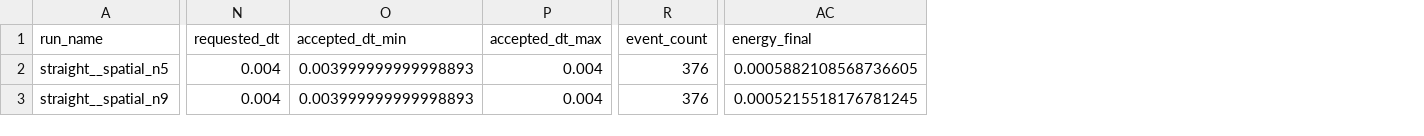
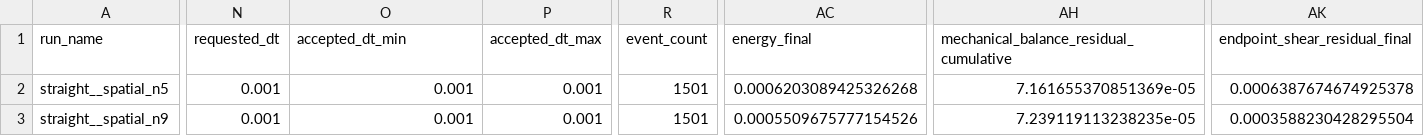
Before and after one commit to ssh0/growing-string, a CSV file: continuum_filament_model/results/free_free_convergence_gate/spatial_runs.csv, drawn as a sheet; only a part is shown, gaps mark what is left out; the diff covers the shown part only; the diff names each change by its address in the sheet, - before the commit and + after, or states it on an @@ line.

```diff
--- a/continuum_filament_model/results/free_free_convergence_gate/spatial_runs.csv
+++ b/continuum_filament_model/results/free_free_convergence_gate/spatial_runs.csv
+column AH, rows 1-3: mechanical_balance_residual_cumulative | 7.161655370851369e-05 | 7.239119113238235e-05
+column AK (endpoint_shear_residual_final), rows 2-3: 0.0006387674674925378 | 0.0003588230428295504
-N2:N3 (requested_dt): 0.004
+N2:N3 (requested_dt): 0.001
-O2:O3 (accepted_dt_min): 0.003999999999998893
+O2:O3 (accepted_dt_min): 0.001
-P2:P3 (accepted_dt_max): 0.004
+P2:P3 (accepted_dt_max): 0.001
-R2:R3 (event_count): 376
+R2:R3 (event_count): 1501
-AC2 (energy_final): 0.0005882108568736605
+AC2 (energy_final): 0.0006203089425326268
-AC3 (energy_final): 0.0005215518176781245
+AC3 (energy_final): 0.0005509675777154526
```
Also changed, not shown: 136 edited cells elsewhere in this file, continuum_filament_model/results/free_free_convergence_gate/contrasts.csv, continuum_filament_model/results/free_free_convergence_gate/controls.csv, 11 other files.
